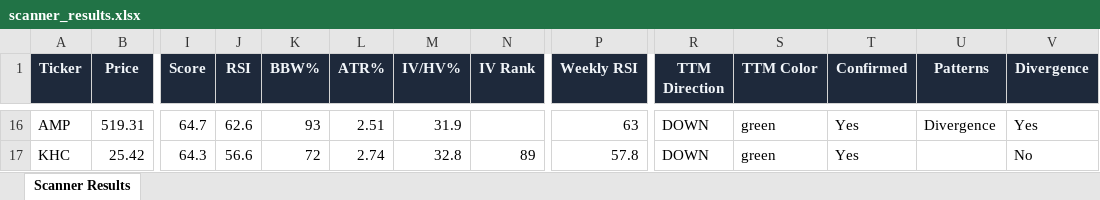
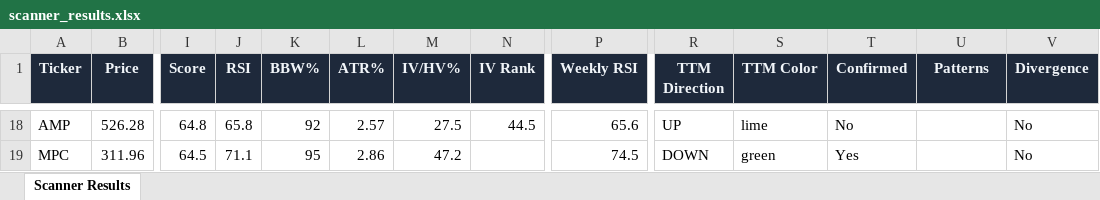
Before and after one commit to 6000rr4n/BM-screener, an Excel workbook: output/scanner_results.xlsx, sheet Scanner Results, drawn as a sheet; only a part is shown, gaps mark what is left out; values as stored, in another font and other column widths than the file's, no borders; addresses are those after the commit; the diff covers the shown part only; the diff names each change by its address in the sheet, - before the commit and + after, or states it on an @@ line.

```diff
--- a/output/scanner_results.xlsx (sheet Scanner Results)
+++ b/output/scanner_results.xlsx (sheet Scanner Results)
-B18 (Price): 519.31
+B18 (Price): 526.28
-I18 (Score): 64.7
+I18 (Score): 64.8
-J18 (RSI): 62.6
+J18 (RSI): 65.8
-K18 (BBW%): 93
+K18 (BBW%): 92
-L18 (ATR%): 2.51
+L18 (ATR%): 2.57
-M18 (IV/HV%): 31.9
+M18 (IV/HV%): 27.5
-N18 (IV Rank): (empty)
+N18 (IV Rank): 44.5
-P18 (Weekly RSI): 63
+P18 (Weekly RSI): 65.6
-R18 (TTM Direction): DOWN
+R18 (TTM Direction): UP
-S18 (TTM Color): green
+S18 (TTM Color): lime
-T18 (Confirmed): Yes
+T18 (Confirmed): No
-U18 (Patterns): Divergence
+U18 (Patterns): (empty)
-V18 (Divergence): Yes
+V18 (Divergence): No
-A19 (Ticker): KHC
+A19 (Ticker): MPC
-B19 (Price): 25.42
+B19 (Price): 311.96
-I19 (Score): 64.3
+I19 (Score): 64.5
-J19 (RSI): 56.6
+J19 (RSI): 71.1
-K19 (BBW%): 72
+K19 (BBW%): 95
-L19 (ATR%): 2.74
+L19 (ATR%): 2.86
-M19 (IV/HV%): 32.8
+M19 (IV/HV%): 47.2
-N19 (IV Rank): 89
+N19 (IV Rank): (empty)
-P19 (Weekly RSI): 57.8
+P19 (Weekly RSI): 74.5
```
Also changed, not shown: 10 added rows, 10 removed rows and 100 edited cells elsewhere in this sheet, 1 other file.
